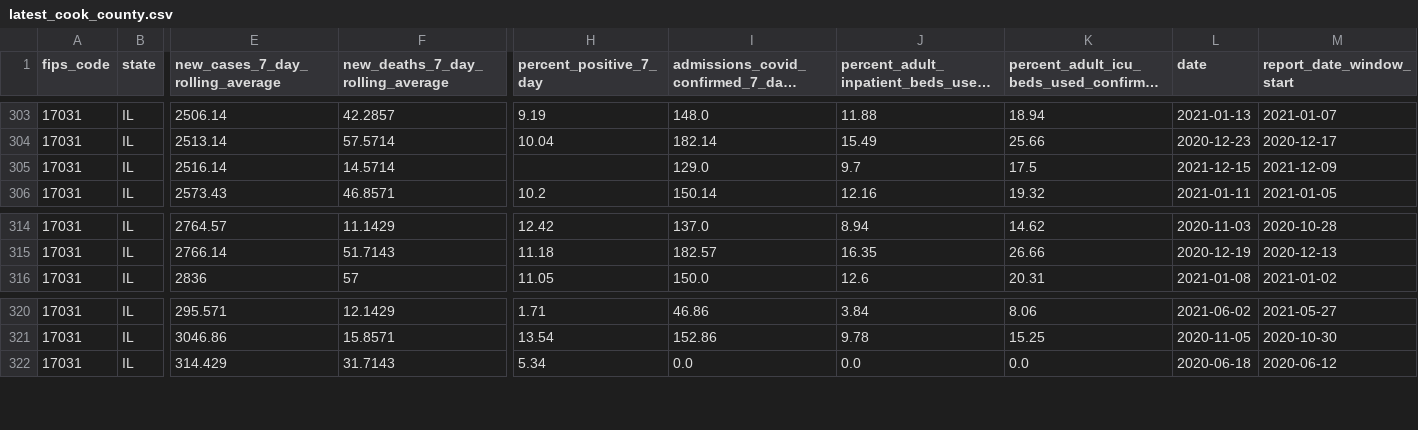
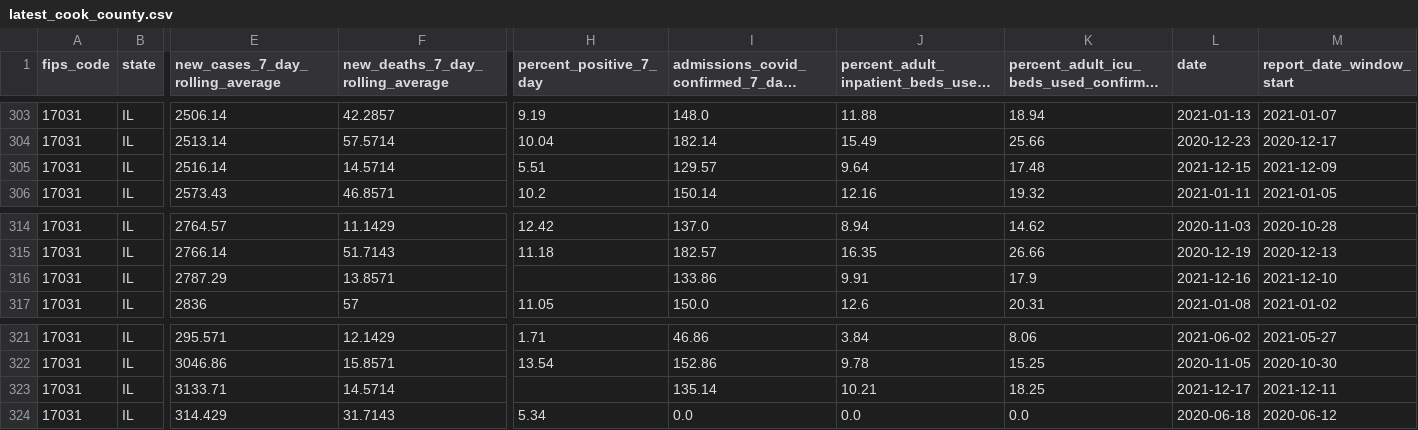
Before and after one commit to nofurtherinformation/py-workflow, a CSV file: csv/latest_cook_county.csv, drawn as a sheet; only a part is shown, gaps mark what is left out; long unchanged cells end in …; rows hold the shown columns only; the diff covers the shown part only; the diff names each change by its address in the sheet, - before the commit and + after, or states it on an @@ line.

```diff
--- a/csv/latest_cook_county.csv
+++ b/csv/latest_cook_county.csv
-H305 (percent_positive_7_day): (empty)
+H305 (percent_positive_7_day): 5.51
-I305: 129.0
+I305: 129.57
-J305: 9.7
+J305: 9.64
-K305: 17.5
+K305: 17.48
+row 316: 17031 | IL | 2787.29 | 13.8571 |  | 133.86 | 9.91 | 17.9 | 2021-12-16 | 2021-12-10
+row 323: 17031 | IL | 3133.71 | 14.5714 |  | 135.14 | 10.21 | 18.25 | 2021-12-17 | 2021-12-11
```
Also changed, not shown: 1 added row, 1 removed row and 16 edited cells elsewhere in this file.
